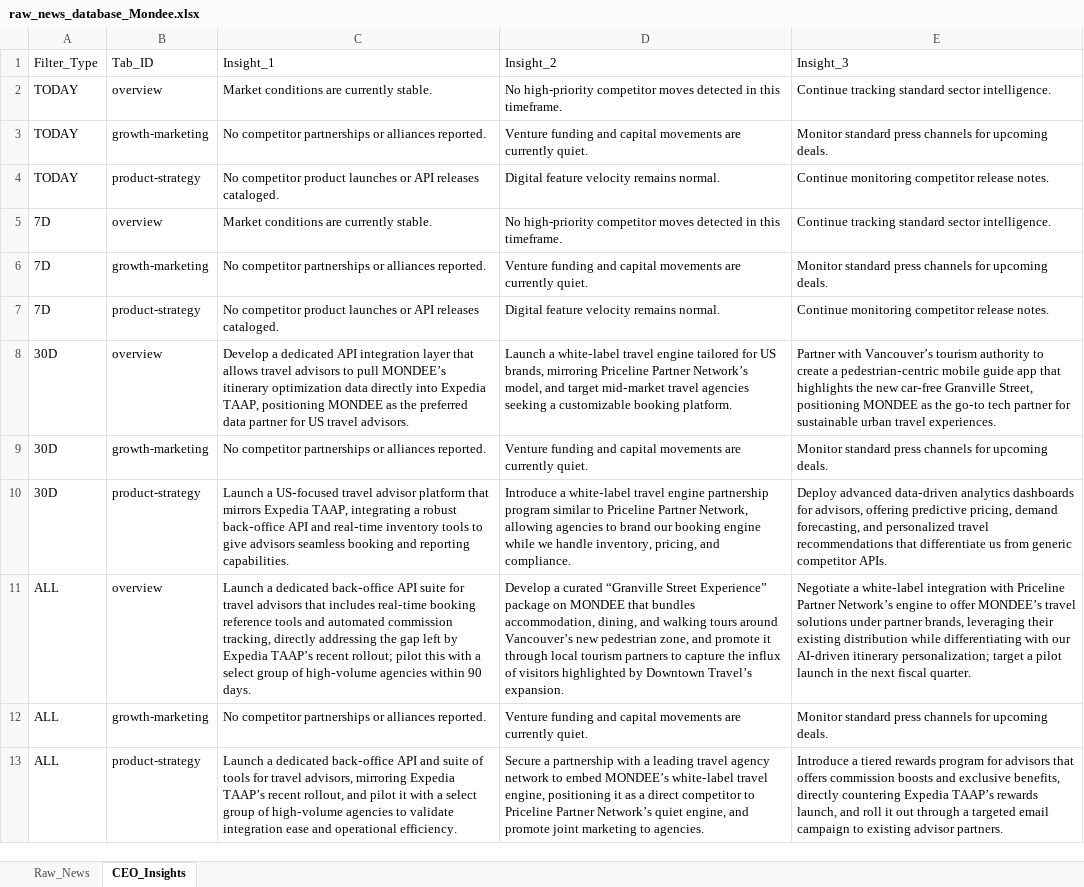
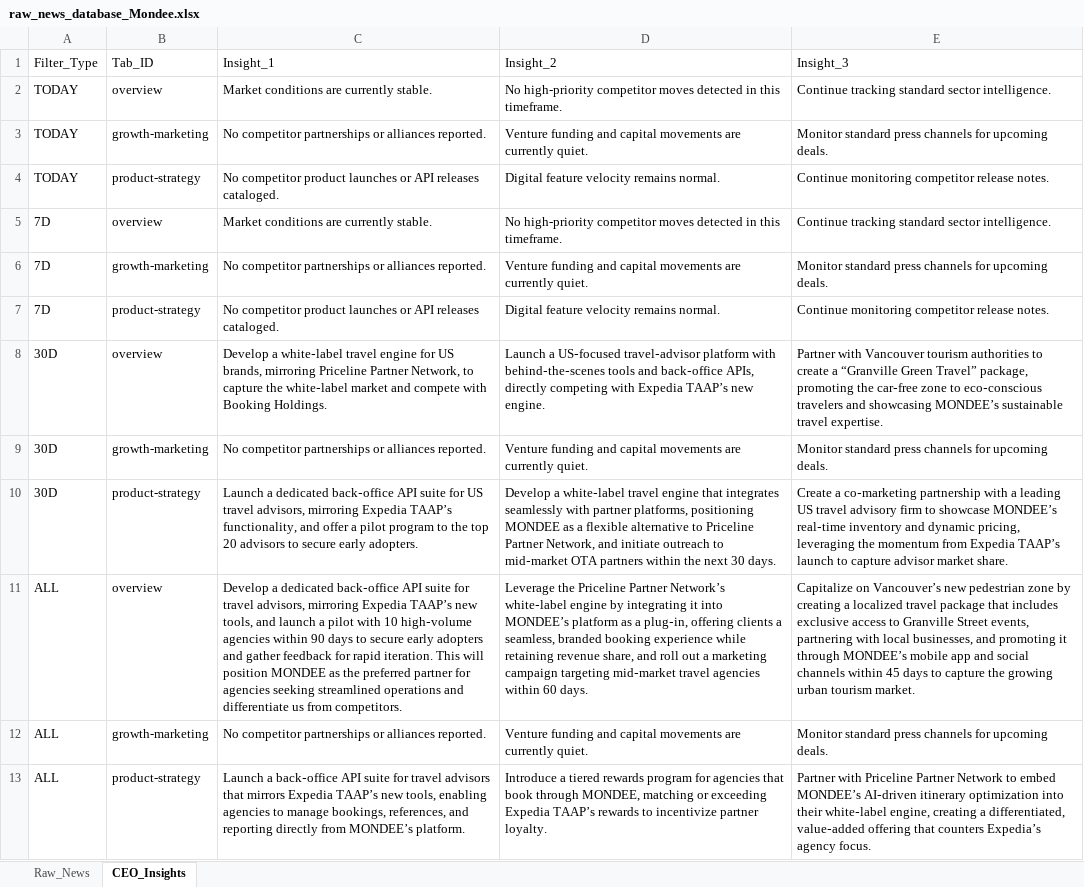
Before and after one commit to dmohanraj78/tabhidashboard, an Excel workbook: News_Dashboard/data/raw_news_database_Mondee.xlsx, sheet CEO_Insights, drawn as a sheet; values as stored, in another font and other column widths than the file's, no borders; the diff names each change by its address in the sheet, - before the commit and + after, or states it on an @@ line.

```diff
--- a/News_Dashboard/data/raw_news_database_Mondee.xlsx (sheet CEO_Insights)
+++ b/News_Dashboard/data/raw_news_database_Mondee.xlsx (sheet CEO_Insights)
-C8: Develop a dedicated API integration layer that allows travel advisors to pull MONDEE’s itinerary optimization data directly into Expedia TAAP, positioning MONDEE as the preferred data partner for US travel advisors.
+C8: Develop a white‑label travel engine for US brands, mirroring Priceline Partner Network, to capture the white‑label market and compete with Booking Holdings.
-D8: Launch a white‑label travel engine tailored for US brands, mirroring Priceline Partner Network’s model, and target mid‑market travel agencies seeking a customizable booking platform.
+D8: Launch a US‑focused travel‑advisor platform with behind‑the‑scenes tools and back‑office APIs, directly competing with Expedia TAAP’s new engine.
-E8: Partner with Vancouver’s tourism authority to create a pedestrian‑centric mobile guide app that highlights the new car‑free Granville Street, positioning MONDEE as the go‑to tech partner for sustainable urban travel experiences.
+E8: Partner with Vancouver tourism authorities to create a “Granville Green Travel” package, promoting the car‑free zone to eco‑conscious travelers and showcasing MONDEE’s sustainable travel expertise.
-C10: Launch a US‑focused travel advisor platform that mirrors Expedia TAAP, integrating a robust back‑office API and real‑time inventory tools to give advisors seamless booking and reporting capabilities.
+C10: Launch a dedicated back‑office API suite for US travel advisors, mirroring Expedia TAAP’s functionality, and offer a pilot program to the top 20 advisors to secure early adopters.
-D10: Introduce a white‑label travel engine partnership program similar to Priceline Partner Network, allowing agencies to brand our booking engine while we handle inventory, pricing, and compliance.
+D10: Develop a white‑label travel engine that integrates seamlessly with partner platforms, positioning MONDEE as a flexible alternative to Priceline Partner Network, and initiate outreach to mid‑market OTA partners within the next 30 days.
-E10: Deploy advanced data‑driven analytics dashboards for advisors, offering predictive pricing, demand forecasting, and personalized travel recommendations that differentiate us from generic competitor APIs.
+E10: Create a co‑marketing partnership with a leading US travel advisory firm to showcase MONDEE’s real‑time inventory and dynamic pricing, leveraging the momentum from Expedia TAAP’s launch to capture advisor market share.
-C11: Launch a dedicated back‑office API suite for travel advisors that includes real‑time booking reference tools and automated commission tracking, directly addressing the gap left by Expedia TAAP’s recent rollout; pilot this with a select group of high‑volume agencies within 90 days.
+C11: Develop a dedicated back‑office API suite for travel advisors, mirroring Expedia TAAP’s new tools, and launch a pilot with 10 high‑volume agencies within 90 days to secure early adopters and gather feedback for rapid iteration. This will position MONDEE as the preferred partner for agencies seeking streamlined operations and differentiate us from competitors.
-D11: Develop a curated “Granville Street Experience” package on MONDEE that bundles accommodation, dining, and walking tours around Vancouver’s new pedestrian zone, and promote it through local tourism partners to capture the influx of visitors highlighted by Downtown Travel’s expansion.
+D11: Leverage the Priceline Partner Network’s white‑label engine by integrating it into MONDEE’s platform as a plug‑in, offering clients a seamless, branded booking experience while retaining revenue share, and roll out a marketing campaign targeting mid‑market travel agencies within 60 days.
-E11: Negotiate a white‑label integration with Priceline Partner Network’s engine to offer MONDEE’s travel solutions under partner brands, leveraging their existing distribution while differentiating with our AI‑driven itinerary personalization; target a pilot launch in the next fiscal quarter.
+E11: Capitalize on Vancouver’s new pedestrian zone by creating a localized travel package that includes exclusive access to Granville Street events, partnering with local businesses, and promoting it through MONDEE’s mobile app and social channels within 45 days to capture the growing urban tourism market.
-C13: Launch a dedicated back‑office API and suite of tools for travel advisors, mirroring Expedia TAAP’s recent rollout, and pilot it with a select group of high‑volume agencies to validate integration ease and operational efficiency.
+C13: Launch a back‑office API suite for travel advisors that mirrors Expedia TAAP’s new tools, enabling agencies to manage bookings, references, and reporting directly from MONDEE’s platform.
-D13: Secure a partnership with a leading travel agency network to embed MONDEE’s white‑label travel engine, positioning it as a direct competitor to Priceline Partner Network’s quiet engine, and promote joint marketing to agencies.
+D13: Introduce a tiered rewards program for agencies that book through MONDEE, matching or exceeding Expedia TAAP’s rewards to incentivize partner loyalty.
-E13: Introduce a tiered rewards program for advisors that offers commission boosts and exclusive benefits, directly countering Expedia TAAP’s rewards launch, and roll it out through a targeted email campaign to existing advisor partners.
+E13: Partner with Priceline Partner Network to embed MONDEE’s AI‑driven itinerary optimization into their white‑label engine, creating a differentiated, value‑added offering that counters Expedia’s agency focus.
```
Also changed, not shown: News_Dashboard/data/raw_news_database_Miraee.xlsx, News_Intelligence/output/raw_news_database_Miraee.xlsx, 3 other files.
